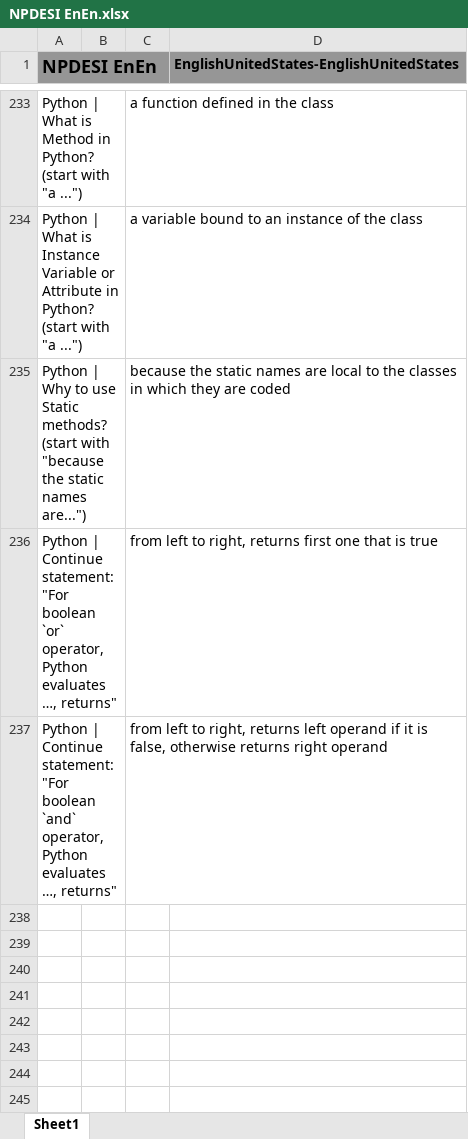
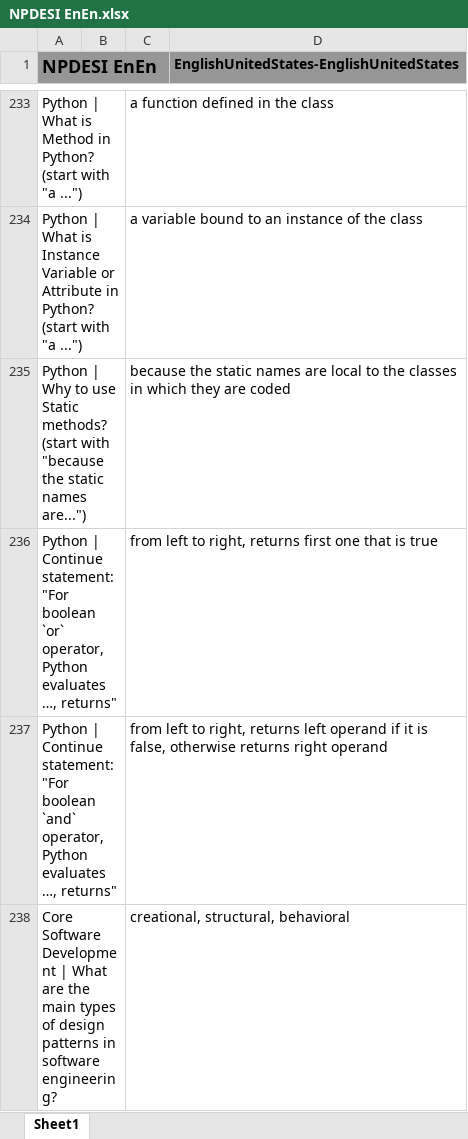
Before and after one commit to JackSonier/kb, an Excel workbook: NPDESI EnEn.xlsx, sheet Sheet1, drawn as a sheet; only a part is shown, gaps mark what is left out; values as stored, in another font and other column widths than the file's, no borders; the diff names each change by its address in the sheet, - before the commit and + after, or states it on an @@ line.

Commit message:
Update NPDESI EnEn.xlsx

```diff
--- a/NPDESI EnEn.xlsx (sheet Sheet1)
+++ b/NPDESI EnEn.xlsx (sheet Sheet1)
+row 238: Core Software Development | What are the main types of design patterns in software engineering? |  | creational, structural, behavioral
```
